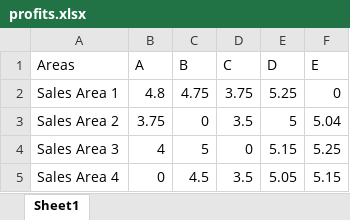
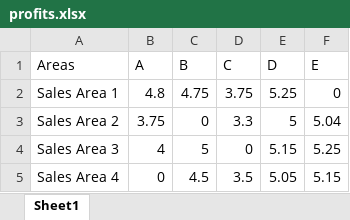
Before and after one commit to ftamur/introdution-to-operation-research-term-project, an Excel workbook: Tables/profits.xlsx, sheet Sheet1, drawn as a sheet; values as stored, in another font and other column widths than the file's, no borders; the diff names each change by its address in the sheet, - before the commit and + after, or states it on an @@ line.

```diff
--- a/Tables/profits.xlsx (sheet Sheet1)
+++ b/Tables/profits.xlsx (sheet Sheet1)
-D3 (C): 3.5
+D3 (C): 3.3
```
Also changed, not shown: Tables/ChangedProblem_output.xlsx, Tables/InitialProblem_output.xlsx, 27 other files.
